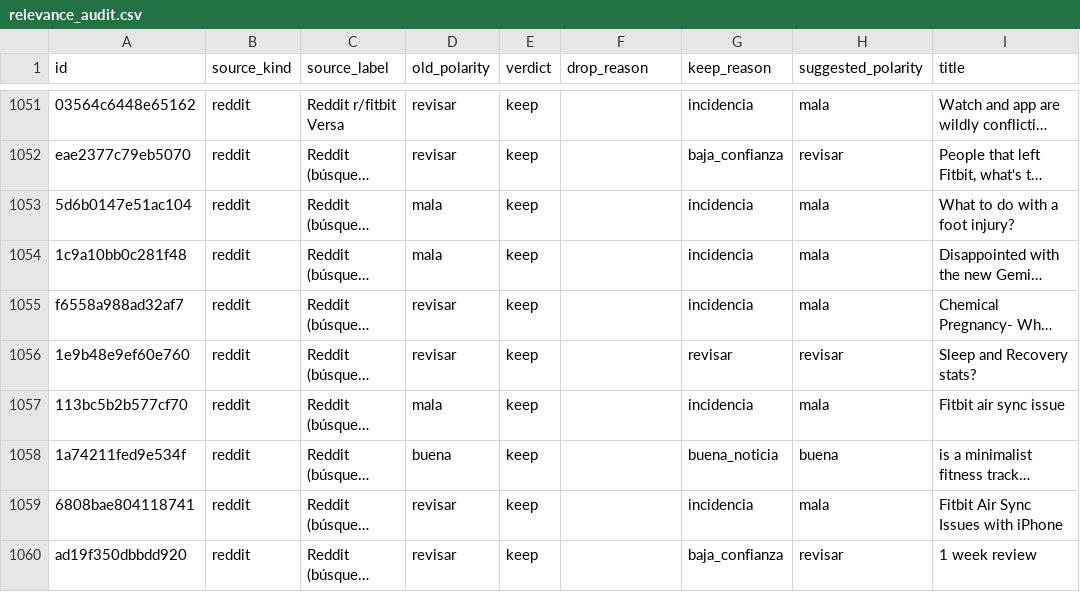
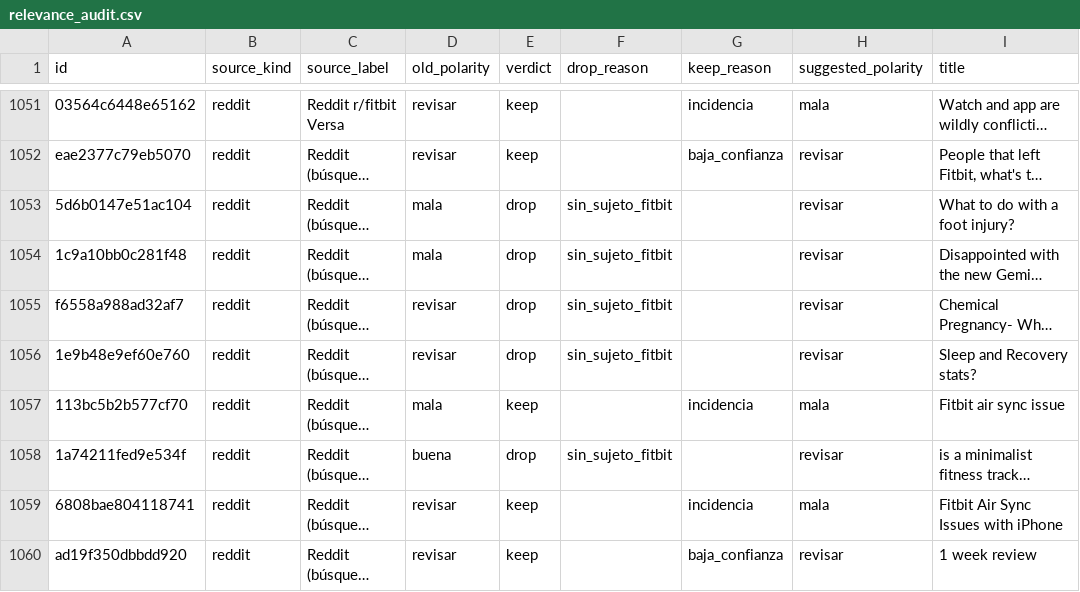
Before and after one commit to itravaglino/scraper, a CSV file: reports/relevance_audit.csv, drawn as a sheet; only a part is shown, gaps mark what is left out; long unchanged cells end in …; the diff covers the shown part only; the diff names each change by its address in the sheet, - before the commit and + after, or states it on an @@ line.

```diff
--- a/reports/relevance_audit.csv
+++ b/reports/relevance_audit.csv
-E1053:E1056 (verdict): keep
+E1053:E1056 (verdict): drop
-F1053:F1056 (drop_reason): (empty)
+F1053:F1056 (drop_reason): sin_sujeto_fitbit
-G1053:G1055 (keep_reason): incidencia
+G1053:G1055 (keep_reason): (empty)
-H1053:H1055 (suggested_polarity): mala
+H1053:H1055 (suggested_polarity): revisar
-G1056 (keep_reason): revisar
+G1056 (keep_reason): (empty)
-E1058 (verdict): keep
+E1058 (verdict): drop
-F1058 (drop_reason): (empty)
+F1058 (drop_reason): sin_sujeto_fitbit
-G1058 (keep_reason): buena_noticia
+G1058 (keep_reason): (empty)
-H1058 (suggested_polarity): buena
+H1058 (suggested_polarity): revisar
```
Also changed, not shown: 25 edited cells elsewhere in this file, reports/relevance_audit_by_source.csv, 17 other files.
